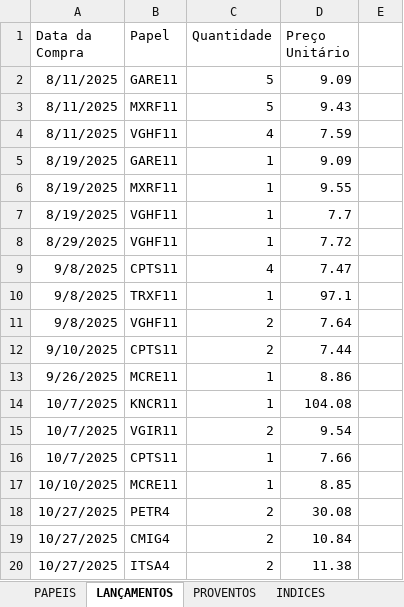
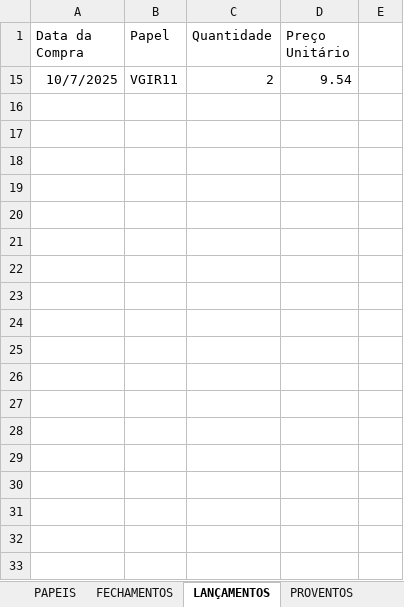
Before and after one commit to dgmalvares/fechamento-b3, an Excel workbook: Carteira.xlsx, sheet LANÇAMENTOS, drawn as a sheet; only a part is shown; values as stored, in another font and other column widths than the file's, no borders; the diff covers the shown part only; the diff names each change by its address in the sheet, - before the commit and + after, or states it on an @@ line.

```diff
--- a/Carteira.xlsx (sheet LANÇAMENTOS)
+++ b/Carteira.xlsx (sheet LANÇAMENTOS)
+sheet tab: FECHAMENTOS
-row 2: 8/11/2025 | GARE11 | 5 | 9.09
@@ row 3 hidden: 8/11/2025 | MXRF11 | 5 | 9.43 @@
@@ row 4 hidden: 8/11/2025 | VGHF11 | 4 | 7.59 @@
@@ row 5 hidden: 8/19/2025 | GARE11 | 1 | 9.09 @@
@@ row 6 hidden: 8/19/2025 | MXRF11 | 1 | 9.55 @@
@@ row 7 hidden: 8/19/2025 | VGHF11 | 1 | 7.7 @@
@@ row 8 hidden: 8/29/2025 | VGHF11 | 1 | 7.72 @@
@@ row 9 hidden: 9/8/2025 | CPTS11 | 4 | 7.47 @@
@@ row 10 hidden: 9/8/2025 | TRXF11 | 1 | 97.1 @@
@@ row 11 hidden: 9/8/2025 | VGHF11 | 2 | 7.64 @@
@@ row 12 hidden: 9/10/2025 | CPTS11 | 2 | 7.44 @@
@@ row 13 hidden: 9/26/2025 | MCRE11 | 1 | 8.86 @@
@@ row 14 hidden: 10/7/2025 | KNCR11 | 1 | 104.08 @@
@@ row 16 hidden: 10/7/2025 | CPTS11 | 1 | 7.66 @@
@@ row 17 hidden: 10/10/2025 | MCRE11 | 1 | 8.85 @@
@@ row 18 hidden: 10/27/2025 | PETR4 | 2 | 30.08 @@
@@ row 19 hidden: 10/27/2025 | CMIG4 | 2 | 10.84 @@
@@ row 20 hidden: 10/27/2025 | ITSA4 | 2 | 11.38 @@
```
Also changed, not shown: 15 hidden or unhidden rows elsewhere in this sheet, sheet PROVENTOS, sheet INDICES, sheet PAPEIS, hidden cells.
